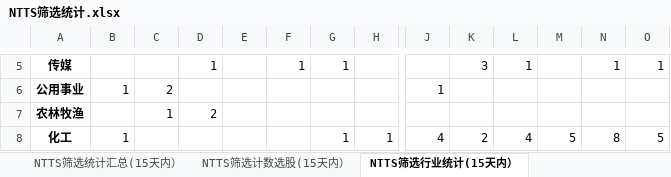
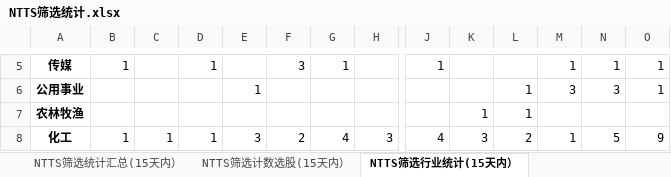
Before and after one commit to wusuaya/ever, an Excel workbook: NTTS筛选统计.xlsx, sheet NTTS筛选行业统计(15天内）, drawn as a sheet; only a part is shown, gaps mark what is left out; values as stored, in another font and other column widths than the file's, no borders; the diff covers the shown part only; the diff names each change by its address in the sheet, - before the commit and + after, or states it on an @@ line.

```diff
--- a/NTTS筛选统计.xlsx (sheet NTTS筛选行业统计(15天内）)
+++ b/NTTS筛选统计.xlsx (sheet NTTS筛选行业统计(15天内）)
-B5: (empty)
+B5: 1
-F5: 1
+F5: 3
-J5: (empty)
+J5: 1
-K5: 3
+K5: (empty)
-L5: 1
+L5: (empty)
-M5: (empty)
+M5: 1
-B6: 1
+B6: (empty)
-C6: 2
+C6: (empty)
-E6: (empty)
+E6: 1
-J6: 1
+J6: (empty)
-L6:L7: (empty)
+L6:L7: 1
-M6: (empty)
+M6: 3
-N6: (empty)
+N6: 3
-O6: (empty)
+O6: 1
-C7: 1
+C7: (empty)
-D7: 2
+D7: (empty)
-K7: (empty)
+K7: 1
-C8: (empty)
+C8: 1
-D8: (empty)
+D8: 1
-E8: (empty)
+E8: 3
-F8: (empty)
+F8: 2
-G8: 1
+G8: 4
-H8: 1
+H8: 3
-K8: 2
+K8: 3
-L8: 4
+L8: 2
-M8: 5
+M8: 1
-N8: 8
+N8: 5
-O8: 5
+O8: 9
```
Also changed, not shown: 2 added rows, 1 removed row and 204 edited cells elsewhere in this sheet, sheet NTTS筛选统计(15天内）, sheet 策略叠加统计（2025-07-11), sheet NTTS筛选统计汇总(15天内）, sheet NTTS筛选计数选股(15天内）, other sheet tabs.
